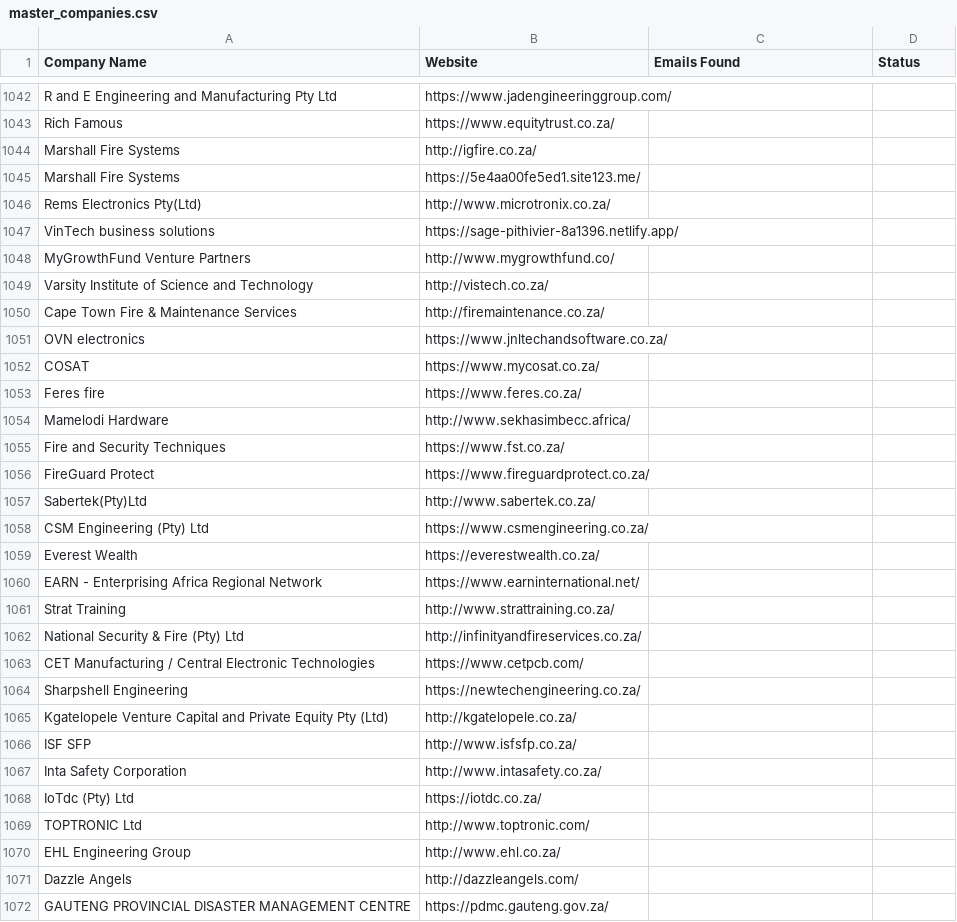
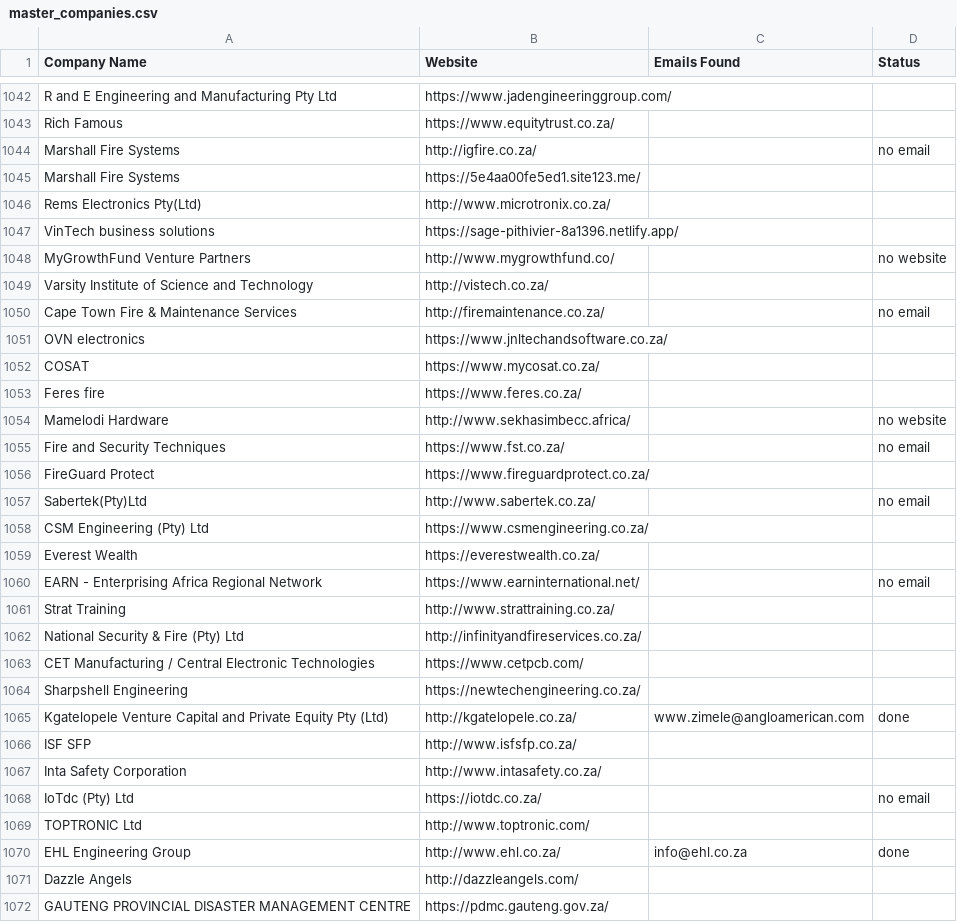
Before and after one commit to MareanaNsuku/FireDetectionOutreach, a CSV file: master_companies.csv, drawn as a sheet; only a part is shown, gaps mark what is left out; the diff covers the shown part only.

Commit message:
Update sent emails [skip ci]

```diff
--- a/master_companies.csv
+++ b/master_companies.csv
@@ -1043,3 +1043,3 @@ R and E Engineering and Manufacturing Pty Ltd,https://www.jadengineeringgroup.co
 Rich Famous,https://www.equitytrust.co.za/,,
-Marshall Fire Systems,http://igfire.co.za/,,
+Marshall Fire Systems,http://igfire.co.za/,,no email
 Marshall Fire Systems,https://5e4aa00fe5ed1.site123.me/,,
@@ -1047,5 +1047,5 @@ Rems Electronics Pty(Ltd),http://www.microtronix.co.za/,,
 VinTech business solutions,https://sage-pithivier-8a1396.netlify.app/,,
-MyGrowthFund Venture Partners,http://www.mygrowthfund.co/,,
+MyGrowthFund Venture Partners,http://www.mygrowthfund.co/,,no website
 Varsity Institute of Science and Technology,http://vistech.co.za/,,
-Cape Town Fire & Maintenance Services,http://firemaintenance.co.za/,,
+Cape Town Fire & Maintenance Services,http://firemaintenance.co.za/,,no email
 OVN electronics,https://www.jnltechandsoftware.co.za/,,
@@ -1053,9 +1053,9 @@ COSAT,https://www.mycosat.co.za/,,
 Feres fire,https://www.feres.co.za/,,
-Mamelodi Hardware,http://www.sekhasimbecc.africa/,,
-Fire and Security Techniques,https://www.fst.co.za/,,
+Mamelodi Hardware,http://www.sekhasimbecc.africa/,,no website
+Fire and Security Techniques,https://www.fst.co.za/,,no email
 FireGuard Protect,https://www.fireguardprotect.co.za/,,
-Sabertek(Pty)Ltd,http://www.sabertek.co.za/,,
+Sabertek(Pty)Ltd,http://www.sabertek.co.za/,,no email
 CSM Engineering (Pty) Ltd,https://www.csmengineering.co.za/,,
 Everest Wealth,https://everestwealth.co.za/,,
-EARN - Enterprising Africa Regional Network,https://www.earninternational.net/,,
+EARN - Enterprising Africa Regional Network,https://www.earninternational.net/,,no email
 Strat Training,http://www.strattraining.co.za/,,
@@ -1064,8 +1064,8 @@ CET Manufacturing / Central Electronic Technologies,https://www.cetpcb.com/,,
 Sharpshell Engineering,https://newtechengineering.co.za/,,
-Kgatelopele Venture Capital and Private Equity Pty (Ltd),http://kgatelopele.co.za/,,
+Kgatelopele Venture Capital and Private Equity Pty (Ltd),http://kgatelopele.co.za/,www.zimele@angloamerican.com,done
 ISF SFP,http://www.isfsfp.co.za/,,
 Inta Safety Corporation,http://www.intasafety.co.za/,,
-IoTdc (Pty) Ltd,https://iotdc.co.za/,,
+IoTdc (Pty) Ltd,https://iotdc.co.za/,,no email
 TOPTRONIC Ltd,http://www.toptronic.com/,,
-EHL Engineering Group,http://www.ehl.co.za/,,
+EHL Engineering Group,http://www.ehl.co.za/,info@ehl.co.za,done
 Dazzle Angels,http://dazzleangels.com/,,
```
Also changed, not shown: 57 edited cells elsewhere in this file.
